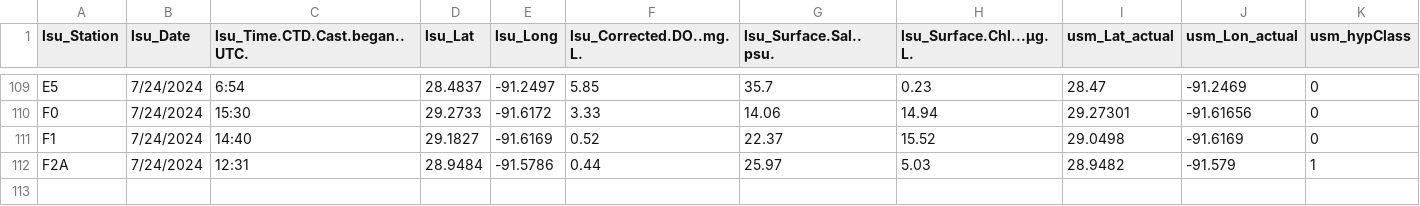
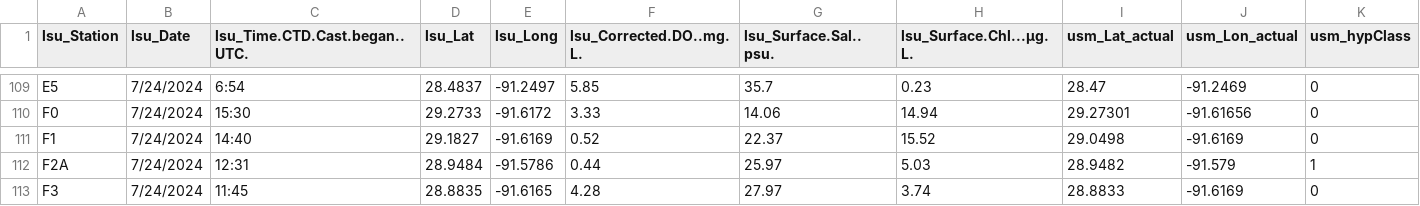
Before and after one commit to fish-pace/2026-proj-hypoxia-zones, a CSV file: contributor_folders/Harringmeyer/PACE_IS_Matchup_spectraPACE_LSU_Hypoxia_2425.csv, drawn as a sheet; only a part is shown, gaps mark what is left out; rows hold the shown columns only; the diff names each change by its address in the sheet, - before the commit and + after, or states it on an @@ line.

Commit message:
Add PACE matchup notebook and update related files

```diff
--- a/contributor_folders/Harringmeyer/PACE_IS_Matchup_spectraPACE_LSU_Hypoxia_2425.csv
+++ b/contributor_folders/Harringmeyer/PACE_IS_Matchup_spectraPACE_LSU_Hypoxia_2425.csv
+row 113: F3 | 7/24/2024 | 11:45 | 28.8835 | -91.6165 | 4.28 | 27.97 | 3.74 | 28.8833 | -91.6169 | 0
```
